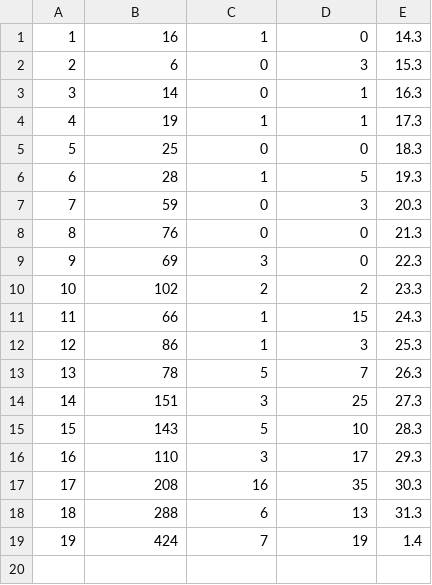
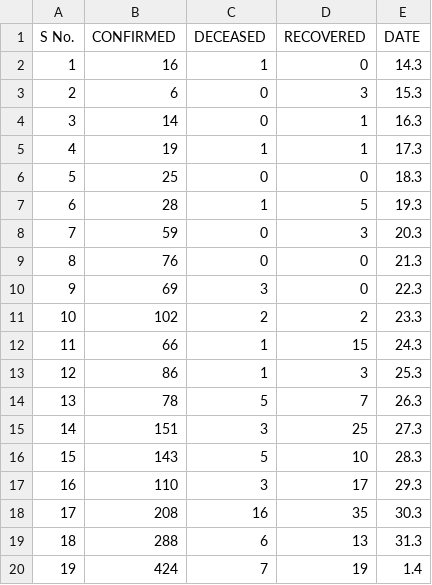
Before and after one commit to Prabindas001/COVID-19, a CSV file: TESTING.csv, drawn as a sheet; the diff names each change by its address in the sheet, - before the commit and + after, or states it on an @@ line.

Commit message:
Update TESTING.csv

```diff
--- a/TESTING.csv
+++ b/TESTING.csv
+row 1: S No. | CONFIRMED | DECEASED | RECOVERED | DATE
```
